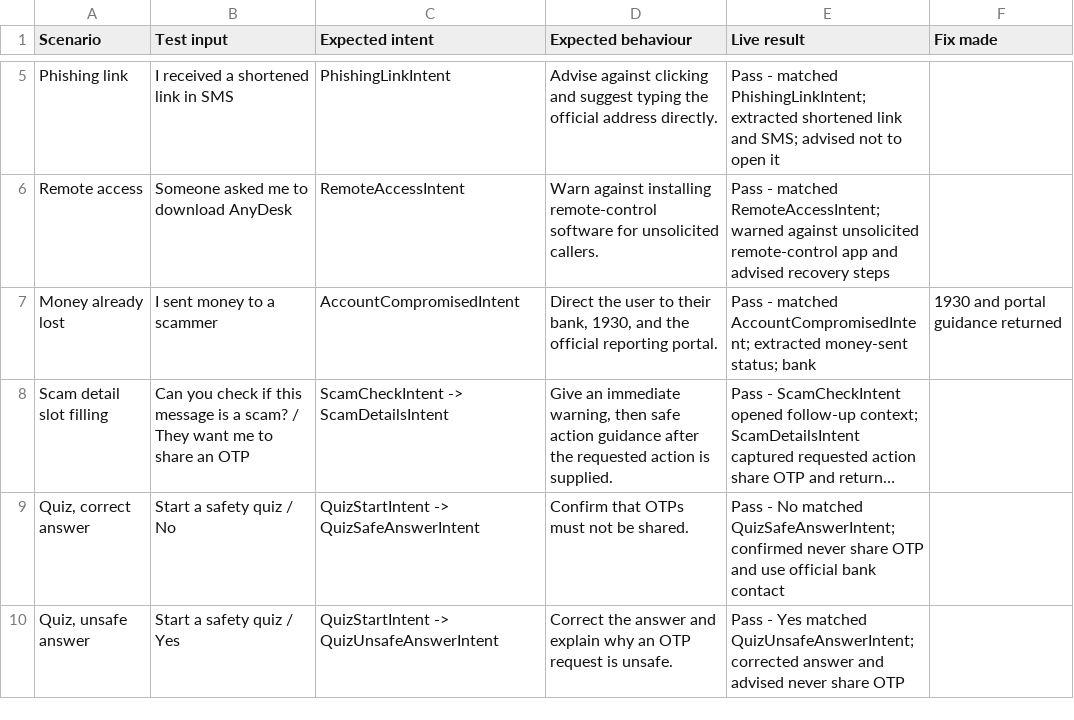
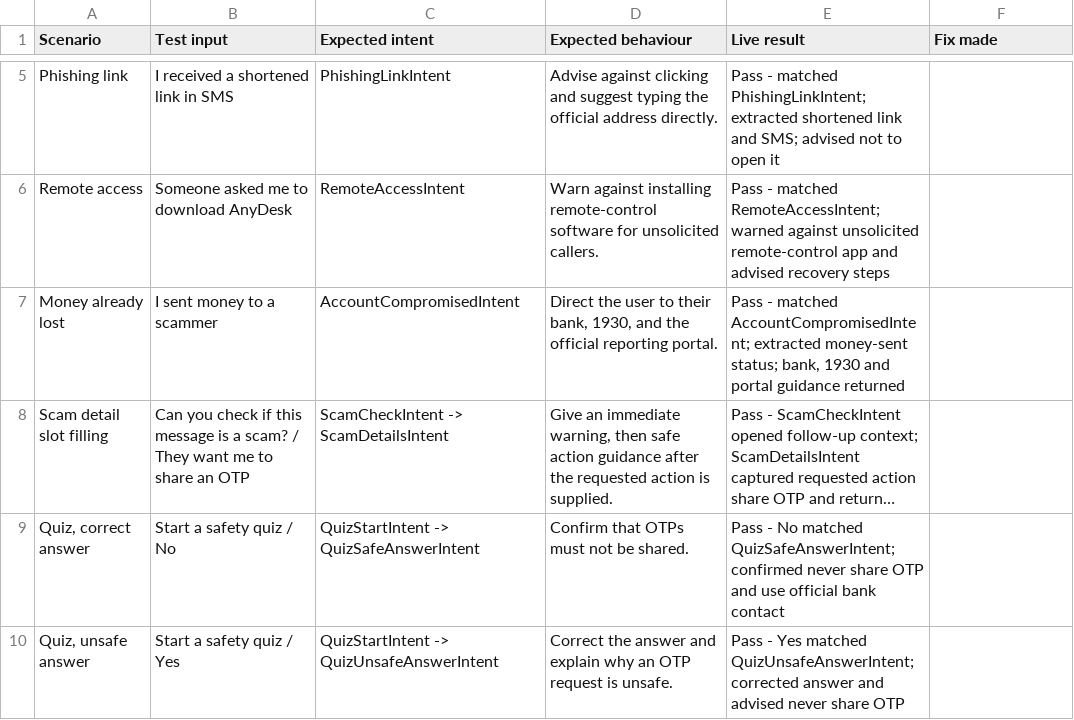
Before and after one commit to aarav343/scam-shield-ai-sa, a CSV file: test_cases.csv, drawn as a sheet; only a part is shown, gaps mark what is left out; long unchanged cells end in …; the diff names each change by its address in the sheet, - before the commit and + after, or states it on an @@ line.

Commit message:
Fix CSV quoting in live test results
Updated test cases to include additional scenarios and corrected formatting.

```diff
--- a/test_cases.csv
+++ b/test_cases.csv
-E7 (Live result): …money-sent status; bank
+E7 (Live result): …money-sent status; bank, 1930 and portal guidance returned
-F7 (Fix made): 1930 and portal guidance returned
+F7 (Fix made): (empty)
```
